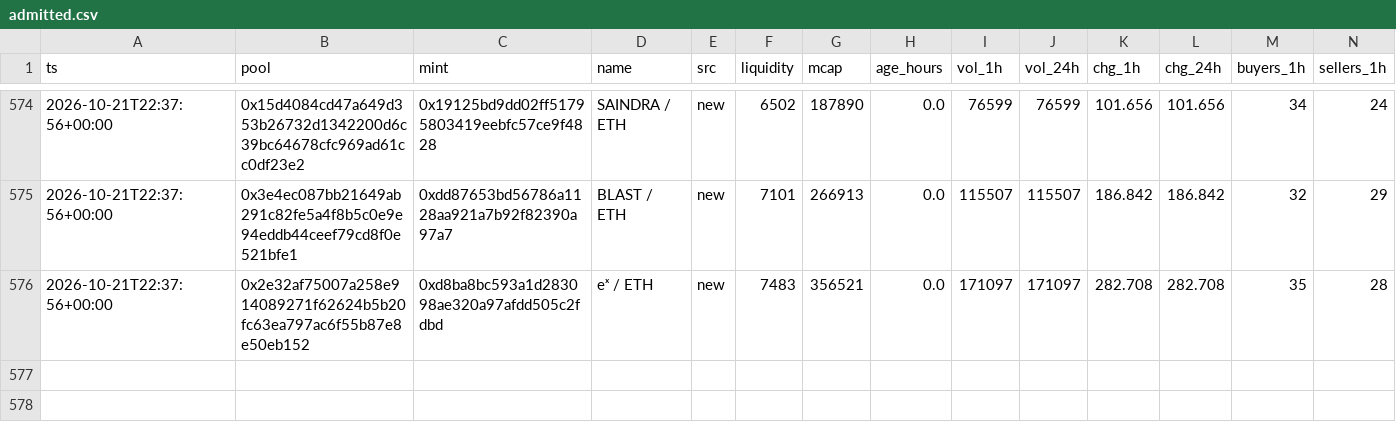
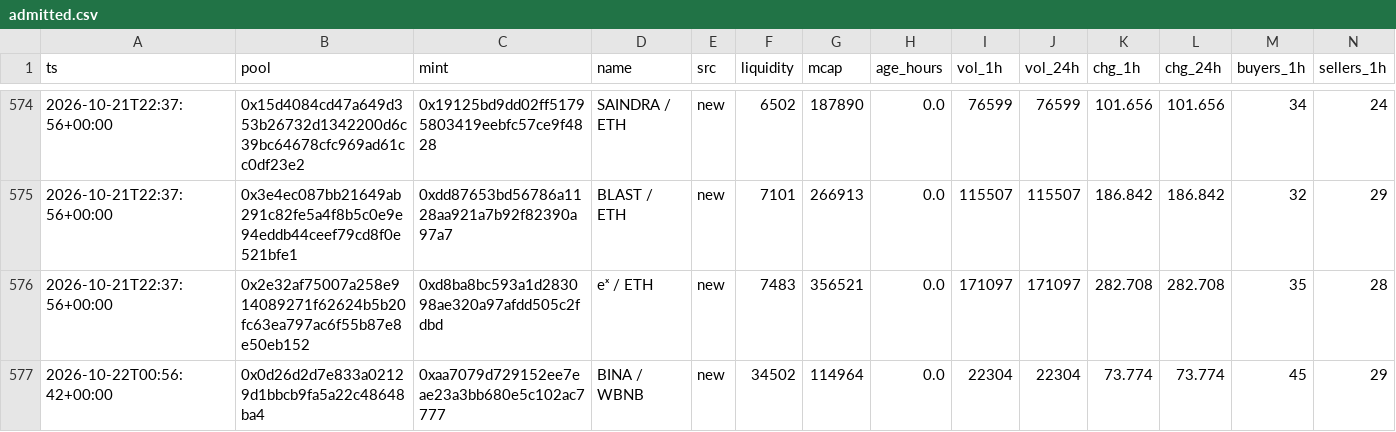
Before and after one commit to kennyasamoah/Kryptsig, a CSV file: admitted.csv, drawn as a sheet; only a part is shown, gaps mark what is left out; rows hold the shown columns only; the diff names each change by its address in the sheet, - before the commit and + after, or states it on an @@ line.

```diff
--- a/admitted.csv
+++ b/admitted.csv
+row 577: 2026-10-22T00:56:42+00:00 | 0x0d26d2d7e833a02129d1bbcb9fa5a22c48648ba4 | 0xaa7079d729152ee7eae23a3bb680e5c102ac7777 | BINA / WBNB | new | 34502 | 114964 | 0.0 | 22304 | 22304 | 73.774 | 73.774 | 45 | 29
```
Also changed, not shown: observations.csv, 1 other file.
